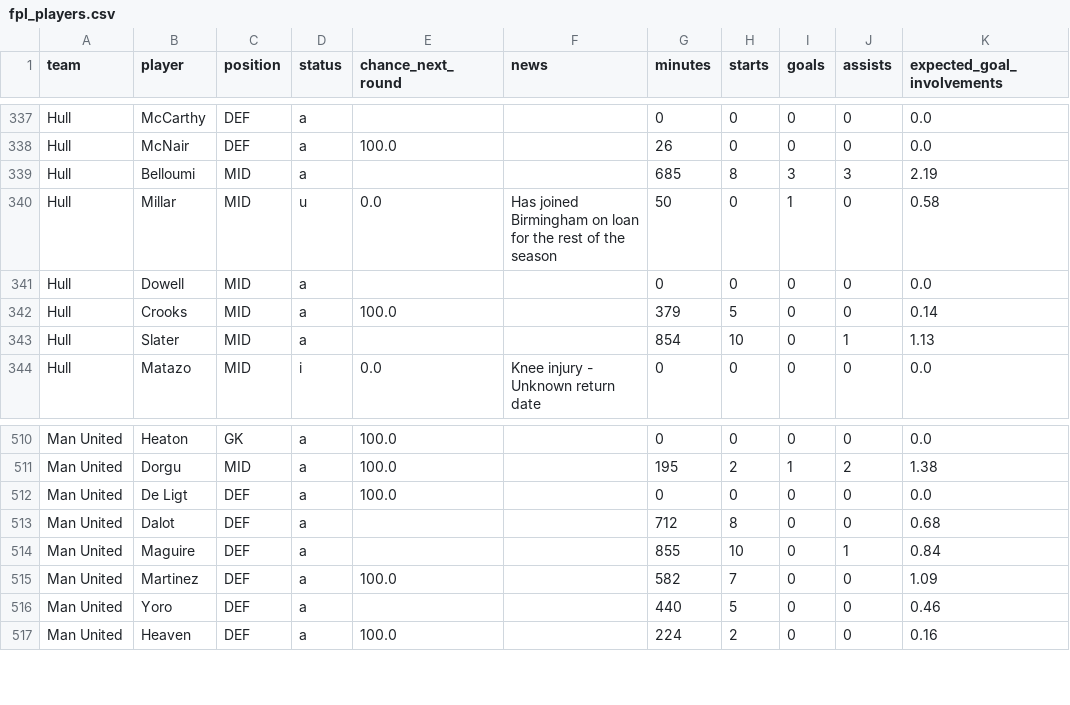
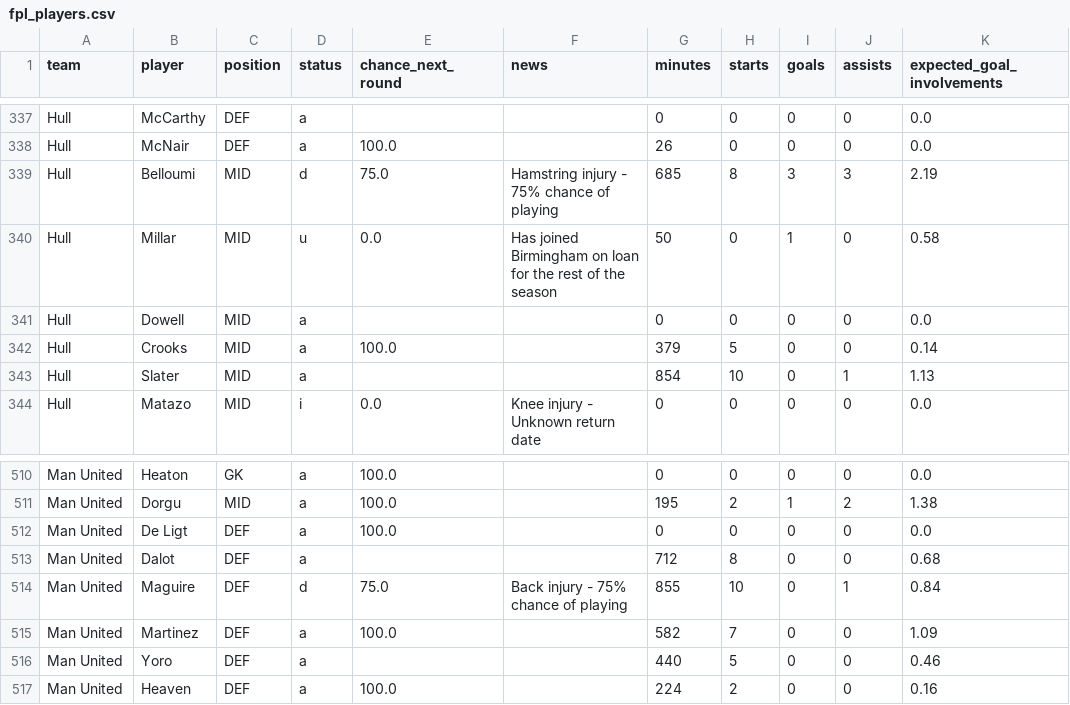
Before and after one commit to Garygunn94/premier-league-predictions, a CSV file: data/upcoming/fpl_players.csv, drawn as a sheet; only a part is shown, gaps mark what is left out.

```diff
--- a/data/upcoming/fpl_players.csv
+++ b/data/upcoming/fpl_players.csv
@@ -338,3 +338,3 @@ Hull,McCarthy,DEF,a,,,0,0,0,0,0.0
 Hull,McNair,DEF,a,100.0,,26,0,0,0,0.0
-Hull,Belloumi,MID,a,,,685,8,3,3,2.19
+Hull,Belloumi,MID,d,75.0,Hamstring injury - 75% chance of playing,685,8,3,3,2.19
 Hull,Millar,MID,u,0.0,Has joined Birmingham on loan for the rest of the season,50,0,1,0,0.58
@@ -513,3 +513,3 @@ Man United,De Ligt,DEF,a,100.0,,0,0,0,0,0.0
 Man United,Dalot,DEF,a,,,712,8,0,0,0.68
-Man United,Maguire,DEF,a,,,855,10,0,1,0.84
+Man United,Maguire,DEF,d,75.0,Back injury - 75% chance of playing,855,10,0,1,0.84
 Man United,Martinez,DEF,a,100.0,,582,7,0,0,1.09
```
Also changed, not shown: data/upcoming/key_absences.csv.
